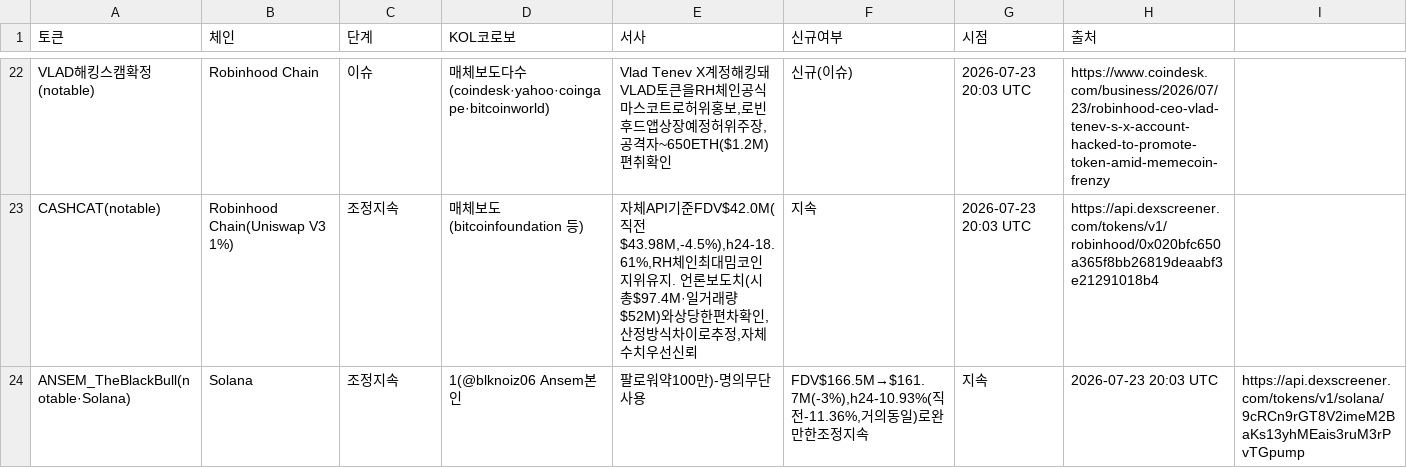
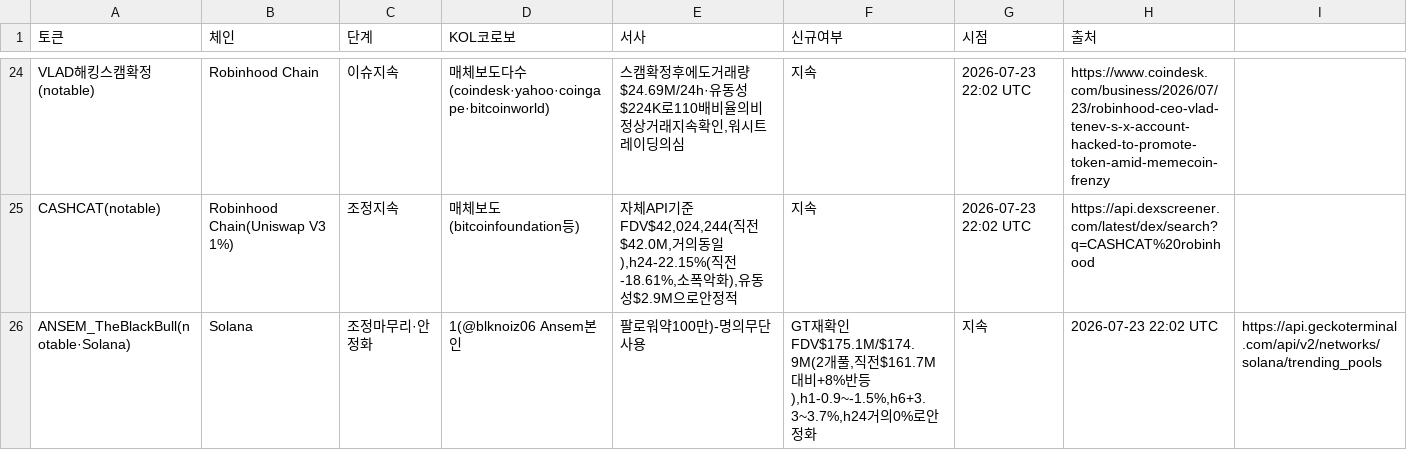
Before and after one commit to HoinKwak/study, a CSV file: research/kol/watch.csv, drawn as a sheet; only a part is shown, gaps mark what is left out; addresses are those after the commit; the diff covers the shown part only; the diff names each change by its address in the sheet, - before the commit and + after, or states it on an @@ line.

```diff
--- a/research/kol/watch.csv
+++ b/research/kol/watch.csv
-C24 (단계): 이슈
+C24 (단계): 이슈지속
-E24 (서사): Vlad Tenev X계정해킹돼VLAD토큰을RH체인공식마스코트로허위홍보,로빈후드앱상장예정허위주장,공격자~650ETH($1.2M)편취확인
+E24 (서사): 스캠확정후에도거래량$24.69M/24h·유동성$224K로110배비율의비정상거래지속확인,워시트레이딩의심
-F24 (신규여부): 신규(이슈)
+F24 (신규여부): 지속
-G24:G25 (시점): 2026-07-23 20:03 UTC
+G24:G25 (시점): 2026-07-23 22:02 UTC
-D25 (KOL코로보): 매체보도(bitcoinfoundation 등)
+D25 (KOL코로보): 매체보도(bitcoinfoundation등)
-E25 (서사): …체API기준FDV$42.0M(직전$43.98M,-4.5%),h24-18.61%,RH체인최대밈코인지위유지. 언론보도치(시총$97.4M·일거래량$52M)와상당한편차확인,산정방식차이로추정,자체수치우선신뢰
+E25 (서사): …체API기준FDV$42,024,244(직전$42.0M,거의동일),h24-22.15%(직전-18.61%,소폭악화),유동성$2.9M으로안정적
-H25 (출처): https://api.dexscreener.com/tokens/v1/robinhood/0x020bfc650a365f8bb26819deaabf3e21291018b4
+H25 (출처): https://api.dexscreener.com/latest/dex/search?q=CASHCAT%20robinhood
-C26 (단계): 조정지속
+C26 (단계): 조정마무리·안정화
-F26 (신규여부): FDV$166.5M→$161.7M(-3%),h24-10.93%(직전-11.36%,거의동일)로완만한조정지속
+F26 (신규여부): GT재확인FDV$175.1M/$174.9M(2개풀,직전$161.7M대비+8%반등),h1-0.9~-1.5%,h6+3.3~3.7%,h24거의0%로안정화
-H26 (출처): 2026-07-23 20:03 UTC
+H26 (출처): 2026-07-23 22:02 UTC
-I26: https://api.dexscreener.com/tokens/v1/solana/9cRCn9rGT8V2imeM2BaKs13yhMEais3ruM3rPvTGpump
+I26: https://api.geckoterminal.com/api/v2/networks/solana/trending_pools
```
Also changed, not shown: 6 added rows, 4 removed rows and 61 edited cells elsewhere in this file, 2 other files.
